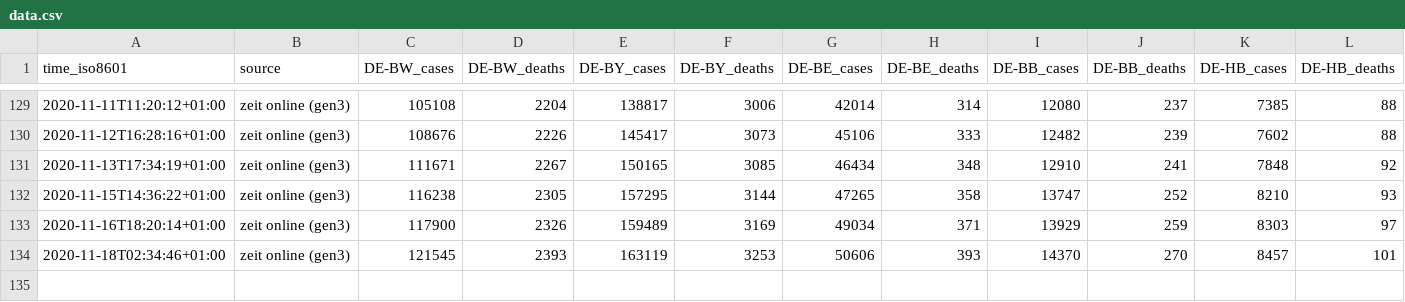
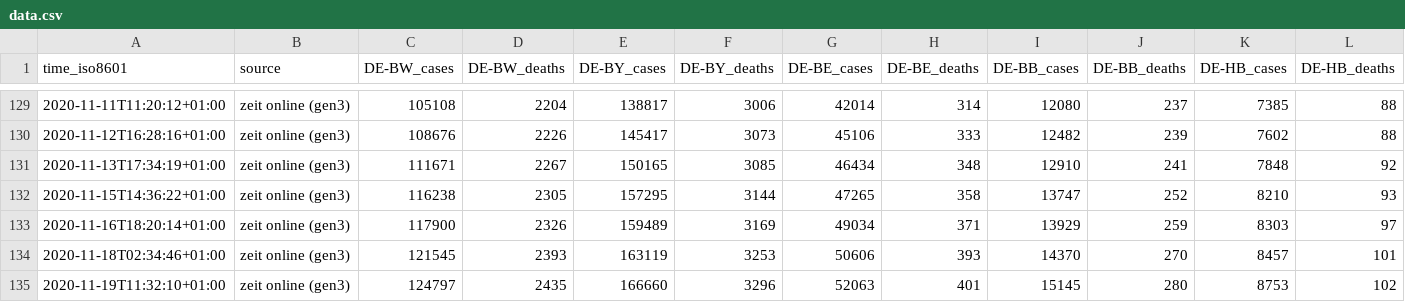
Before and after one commit to bxabi/corona, a CSV file: data/Germany/data.csv, drawn as a sheet; only a part is shown, gaps mark what is left out; rows hold the shown columns only; the diff names each change by its address in the sheet, - before the commit and + after, or states it on an @@ line.

Commit message:
World data updated to 2020-11-19

```diff
--- a/data/Germany/data.csv
+++ b/data/Germany/data.csv
+row 135: 2020-11-19T11:32:10+01:00 | zeit online (gen3) | 124797 | 2435 | 166660 | 3296 | 52063 | 401 | 15145 | 280 | 8753 | 102
```
Also changed, not shown: 1 other file.
